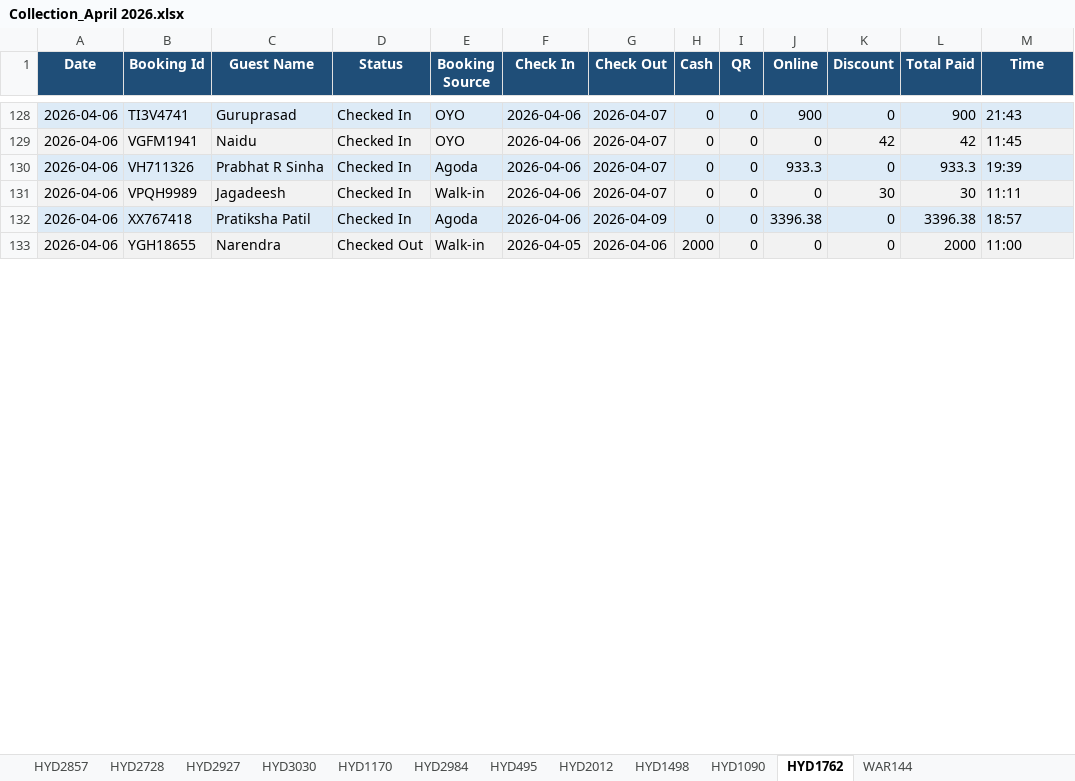
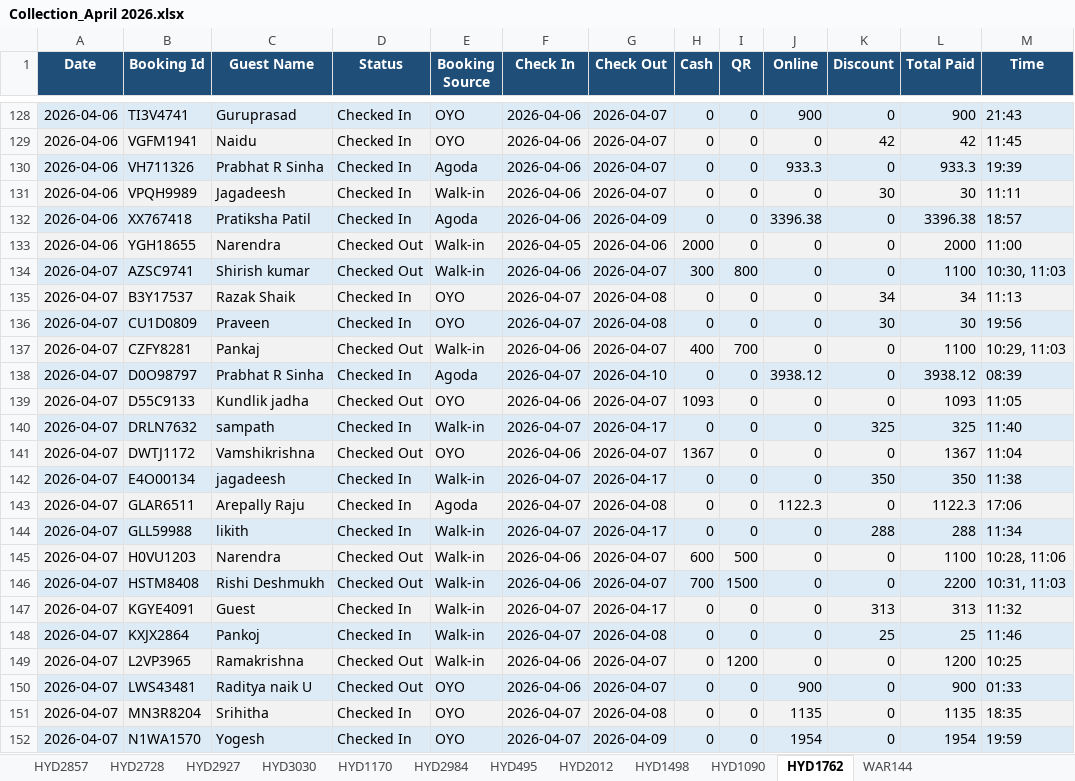
Before and after one commit to propertiesgrouphyd-manager/reports, an Excel workbook: Collection_April 2026.xlsx, sheet HYD1762, drawn as a sheet; only a part is shown, gaps mark what is left out; values as stored, in another font and other column widths than the file's, no borders; the diff covers the shown part only; the diff names each change by its address in the sheet, - before the commit and + after, or states it on an @@ line.

```diff
--- a/Collection_April 2026.xlsx (sheet HYD1762)
+++ b/Collection_April 2026.xlsx (sheet HYD1762)
+row 134: 2026-04-07 | AZSC9741 | Shirish kumar | Checked Out | Walk-in | 2026-04-06 | 2026-04-07 | 300 | 800 | 0 | 0 | 1100 | 10:30, 11:03
+row 135: 2026-04-07 | B3Y17537 | Razak Shaik | Checked In | OYO | 2026-04-07 | 2026-04-08 | 0 | 0 | 0 | 34 | 34 | 11:13
+row 136: 2026-04-07 | CU1D0809 | Praveen | Checked In | OYO | 2026-04-07 | 2026-04-08 | 0 | 0 | 0 | 30 | 30 | 19:56
+row 137: 2026-04-07 | CZFY8281 | Pankaj | Checked Out | Walk-in | 2026-04-06 | 2026-04-07 | 400 | 700 | 0 | 0 | 1100 | 10:29, 11:03
+row 138: 2026-04-07 | D0O98797 | Prabhat R Sinha | Checked In | Agoda | 2026-04-07 | 2026-04-10 | 0 | 0 | 3938.12 | 0 | 3938.12 | 08:39
+row 139: 2026-04-07 | D55C9133 | Kundlik jadha | Checked Out | OYO | 2026-04-06 | 2026-04-07 | 1093 | 0 | 0 | 0 | 1093 | 11:05
+row 140: 2026-04-07 | DRLN7632 | sampath | Checked In | Walk-in | 2026-04-07 | 2026-04-17 | 0 | 0 | 0 | 325 | 325 | 11:40
+row 141: 2026-04-07 | DWTJ1172 | Vamshikrishna | Checked Out | OYO | 2026-04-06 | 2026-04-07 | 1367 | 0 | 0 | 0 | 1367 | 11:04
+row 142: 2026-04-07 | E4O00134 | jagadeesh | Checked In | Walk-in | 2026-04-07 | 2026-04-17 | 0 | 0 | 0 | 350 | 350 | 11:38
+row 143: 2026-04-07 | GLAR6511 | Arepally Raju | Checked In | Agoda | 2026-04-07 | 2026-04-08 | 0 | 0 | 1122.3 | 0 | 1122.3 | 17:06
+row 144: 2026-04-07 | GLL59988 | likith | Checked In | Walk-in | 2026-04-07 | 2026-04-17 | 0 | 0 | 0 | 288 | 288 | 11:34
+row 145: 2026-04-07 | H0VU1203 | Narendra | Checked Out | Walk-in | 2026-04-06 | 2026-04-07 | 600 | 500 | 0 | 0 | 1100 | 10:28, 11:06
+row 146: 2026-04-07 | HSTM8408 | Rishi Deshmukh | Checked Out | Walk-in | 2026-04-06 | 2026-04-07 | 700 | 1500 | 0 | 0 | 2200 | 10:31, 11:03
+row 147: 2026-04-07 | KGYE4091 | Guest | Checked In | Walk-in | 2026-04-07 | 2026-04-17 | 0 | 0 | 0 | 313 | 313 | 11:32
+row 148: 2026-04-07 | KXJX2864 | Pankoj | Checked In | Walk-in | 2026-04-07 | 2026-04-08 | 0 | 0 | 0 | 25 | 25 | 11:46
+row 149: 2026-04-07 | L2VP3965 | Ramakrishna | Checked Out | Walk-in | 2026-04-06 | 2026-04-07 | 0 | 1200 | 0 | 0 | 1200 | 10:25
+row 150: 2026-04-07 | LWS43481 | Raditya naik U | Checked Out | OYO | 2026-04-06 | 2026-04-07 | 0 | 0 | 900 | 0 | 900 | 01:33
+row 151: 2026-04-07 | MN3R8204 | Srihitha | Checked In | OYO | 2026-04-07 | 2026-04-08 | 0 | 0 | 1135 | 0 | 1135 | 18:35
+row 152: 2026-04-07 | N1WA1570 | Yogesh | Checked In | OYO | 2026-04-07 | 2026-04-09 | 0 | 0 | 1954 | 0 | 1954 | 19:59
```
Also changed, not shown: 14 added rows, 3 removed rows and 6 edited cells elsewhere in this sheet, sheet HYD1170, sheet HYD2984, sheet HYD1090, sheet HYD495, sheet HYD2857, sheet HYD2927, 6 more sheets.
